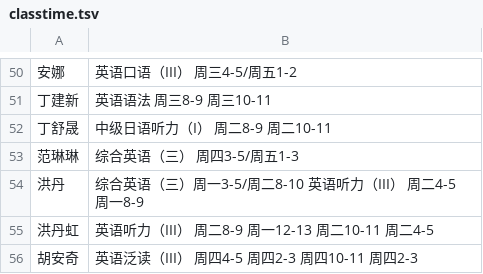
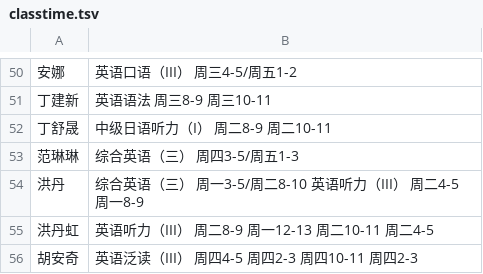
Before and after one commit to hujingyin/nfu_newmedia_python, a TSV file: webapp_zh/data/classtime.tsv, drawn as a sheet; only a part is shown, gaps mark what is left out; the diff names each change by its address in the sheet, - before the commit and + after, or states it on an @@ line.

Commit message:
+
+

```diff
--- a/webapp_zh/data/classtime.tsv
+++ b/webapp_zh/data/classtime.tsv
-B54: 综合英语（三）周一3-5/周二8-10 英语听力（III） 周二4-5 周一8-9
+B54: 综合英语（三） 周一3-5/周二8-10 英语听力（III） 周二4-5 周一8-9
```
